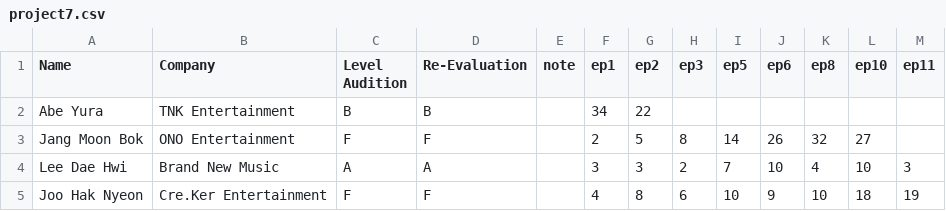
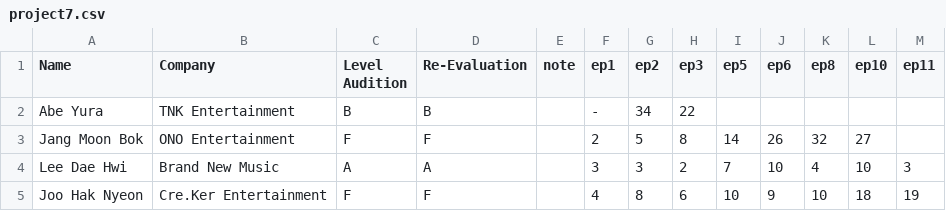
Before and after one commit to skzweme/Project-7-Chart, a CSV file: project7.csv, drawn as a sheet; only a part is shown.

Commit message:
Update project7.csv

```diff
--- a/project7.csv
+++ b/project7.csv
@@ -1,3 +1,3 @@
 Name,Company,Level Audition,Re-Evaluation,note,ep1,ep2,ep3,ep5,ep6,ep8,ep10,ep11
-Abe Yura,TNK Entertainment,B,B,,34,22
+Abe Yura,TNK Entertainment,B,B,,-,34,22
 Jang Moon Bok,ONO Entertainment,F,F,,2,5,8,14,26,32,27
```
